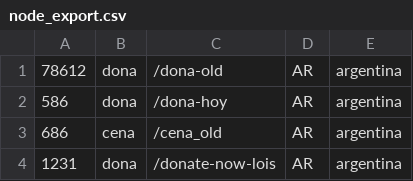
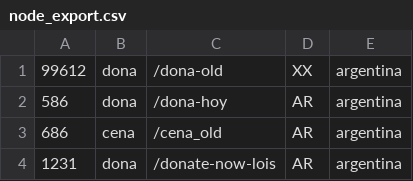
Before and after one commit to avacaflores/food, a CSV file: node_export.csv, drawn as a sheet; only a part is shown.

Commit message:
Add files via upload

```diff
--- a/node_export.csv
+++ b/node_export.csv
@@ -1,2 +1,2 @@
-78612,dona,/dona-old,AR,argentina
+99612,dona,/dona-old,XX,argentina
 586,dona,/dona-hoy,AR,argentina
```
